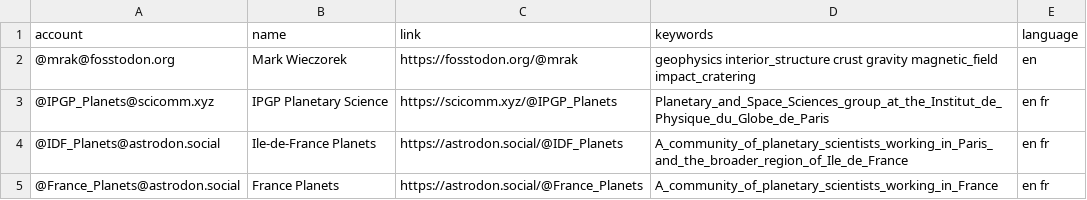
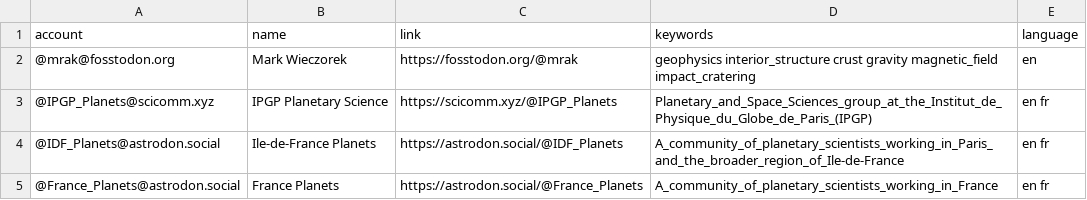
Before and after one commit to planetary-science/mastodon-planets, a CSV file: resources/users.csv, drawn as a sheet.

```diff
--- a/resources/users.csv
+++ b/resources/users.csv
@@ -2,4 +2,4 @@ account,name,link,keywords,language
 @mrak@fosstodon.org,Mark Wieczorek,https://fosstodon.org/@mrak,geophysics interior_structure crust gravity magnetic_field impact_cratering,en
-@IPGP_Planets@scicomm.xyz,IPGP Planetary Science,https://scicomm.xyz/@IPGP_Planets,Planetary_and_Space_Sciences_group_at_the_Institut_de_Physique_du_Globe_de_Paris,en fr
-@IDF_Planets@astrodon.social,Ile-de-France Planets,https://astrodon.social/@IDF_Planets,A_community_of_planetary_scientists_working_in_Paris_and_the_broader_region_of_Ile_de_France,en fr
+@IPGP_Planets@scicomm.xyz,IPGP Planetary Science,https://scicomm.xyz/@IPGP_Planets,Planetary_and_Space_Sciences_group_at_the_Institut_de_Physique_du_Globe_de_Paris_(IPGP),en fr
+@IDF_Planets@astrodon.social,Ile-de-France Planets,https://astrodon.social/@IDF_Planets,A_community_of_planetary_scientists_working_in_Paris_and_the_broader_region_of_Ile-de-France,en fr
 @France_Planets@astrodon.social,France Planets,https://astrodon.social/@France_Planets,A_community_of_planetary_scientists_working_in_France,en fr
```
Also changed, not shown: 1 other file.
